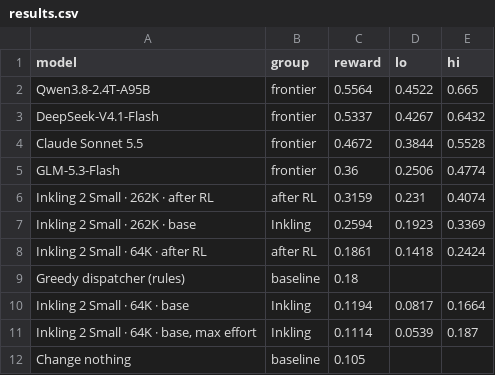
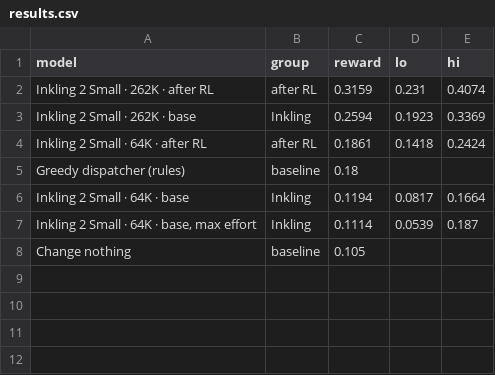
Before and after one commit to bp-high/RLSimEnvs, a CSV file: railsim-v1/blog/site/content/assets/data/results.csv, drawn as a sheet; the diff names each change by its address in the sheet, - before the commit and + after, or states it on an @@ line.

Commit message:
Blog: text edits, Inkling-only results chart

```diff
--- a/railsim-v1/blog/site/content/assets/data/results.csv
+++ b/railsim-v1/blog/site/content/assets/data/results.csv
-row 2: Qwen3.8-2.4T-A95B | frontier | 0.5564 | 0.4522 | 0.665
-row 3: DeepSeek-V4.1-Flash | frontier | 0.5337 | 0.4267 | 0.6432
-row 4: Claude Sonnet 5.5 | frontier | 0.4672 | 0.3844 | 0.5528
-row 5: GLM-5.3-Flash | frontier | 0.36 | 0.2506 | 0.4774
```
Also changed, not shown: 11 other files.
